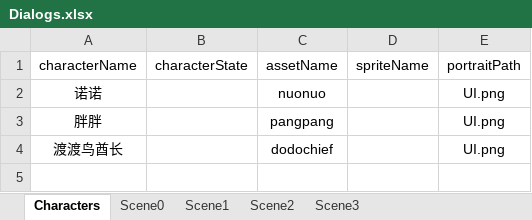
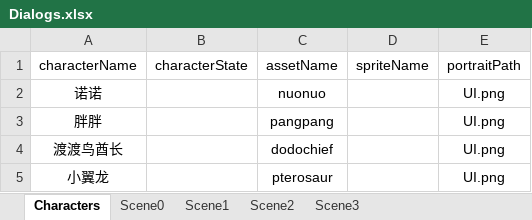
Before and after one commit to cloudy-zhy/VR_Zoo, an Excel workbook: Assets/GameData/Dialogs.xlsx, sheet Characters, drawn as a sheet; values as stored, in another font and other column widths than the file's, no borders; the diff names each change by its address in the sheet, - before the commit and + after, or states it on an @@ line.

```diff
--- a/Assets/GameData/Dialogs.xlsx (sheet Characters)
+++ b/Assets/GameData/Dialogs.xlsx (sheet Characters)
+row 5: 小翼龙 |  | pterosaur |  | UI.png
```
Also changed, not shown: sheet Scene3, 38 other files.
